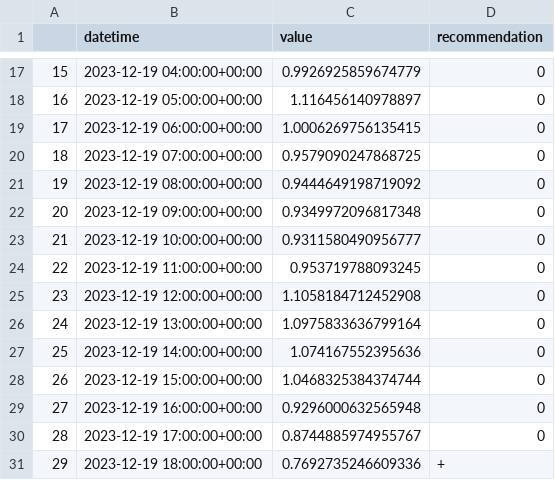
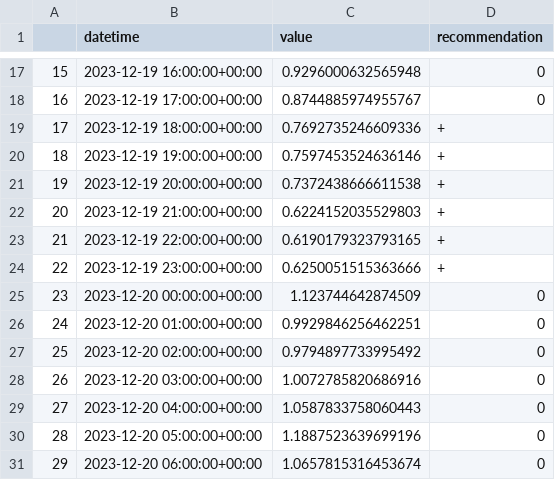
Before and after one commit to IDS-mini/electricity, a CSV file: forecast_data/forecasts.csv, drawn as a sheet; only a part is shown, gaps mark what is left out; the diff covers the shown part only.

```diff
--- a/forecast_data/forecasts.csv
+++ b/forecast_data/forecasts.csv
@@ -17,15 +17,15 @@
-15,2023-12-19 04:00:00+00:00,0.9926925859674779,0
-16,2023-12-19 05:00:00+00:00,1.116456140978897,0
-17,2023-12-19 06:00:00+00:00,1.0006269756135415,0
-18,2023-12-19 07:00:00+00:00,0.9579090247868725,0
-19,2023-12-19 08:00:00+00:00,0.9444649198719092,0
-20,2023-12-19 09:00:00+00:00,0.9349972096817348,0
-21,2023-12-19 10:00:00+00:00,0.9311580490956777,0
-22,2023-12-19 11:00:00+00:00,0.953719788093245,0
-23,2023-12-19 12:00:00+00:00,1.1058184712452908,0
-24,2023-12-19 13:00:00+00:00,1.0975833636799164,0
-25,2023-12-19 14:00:00+00:00,1.074167552395636,0
-26,2023-12-19 15:00:00+00:00,1.0468325384374744,0
-27,2023-12-19 16:00:00+00:00,0.9296000632565948,0
-28,2023-12-19 17:00:00+00:00,0.8744885974955767,0
-29,2023-12-19 18:00:00+00:00,0.7692735246609336,+
+15,2023-12-19 16:00:00+00:00,0.9296000632565948,0
+16,2023-12-19 17:00:00+00:00,0.8744885974955767,0
+17,2023-12-19 18:00:00+00:00,0.7692735246609336,+
+18,2023-12-19 19:00:00+00:00,0.7597453524636146,+
+19,2023-12-19 20:00:00+00:00,0.7372438666611538,+
+20,2023-12-19 21:00:00+00:00,0.6224152035529803,+
+21,2023-12-19 22:00:00+00:00,0.6190179323793165,+
+22,2023-12-19 23:00:00+00:00,0.6250051515363666,+
+23,2023-12-20 00:00:00+00:00,1.123744642874509,0
+24,2023-12-20 01:00:00+00:00,0.9929846256462251,0
+25,2023-12-20 02:00:00+00:00,0.9794897733995492,0
+26,2023-12-20 03:00:00+00:00,1.0072785820686916,0
+27,2023-12-20 04:00:00+00:00,1.0587833758060443,0
+28,2023-12-20 05:00:00+00:00,1.1887523639699196,0
+29,2023-12-20 06:00:00+00:00,1.0657815316453674,0
```
Also changed, not shown: 139 edited cells elsewhere in this file.
